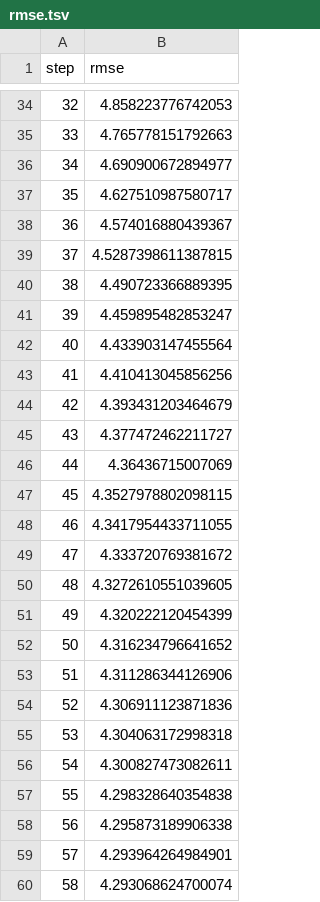
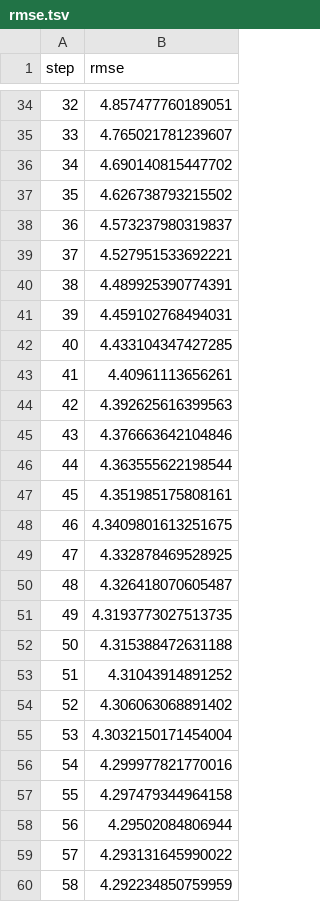
Before and after one commit to steadfast2201/Predict_Calorie_Expenditure_Project, a TSV file: dvclive/plots/metrics/rmse.tsv, drawn as a sheet; only a part is shown, gaps mark what is left out; the diff covers the shown part only.

```diff
--- a/dvclive/plots/metrics/rmse.tsv
+++ b/dvclive/plots/metrics/rmse.tsv
@@ -34,27 +34,27 @@ step	rmse
-32	4.858223776742053
-33	4.765778151792663
-34	4.690900672894977
-35	4.627510987580717
-36	4.574016880439367
-37	4.5287398611387815
-38	4.490723366889395
-39	4.459895482853247
-40	4.433903147455564
-41	4.410413045856256
-42	4.393431203464679
-43	4.377472462211727
-44	4.36436715007069
-45	4.3527978802098115
-46	4.3417954433711055
-47	4.333720769381672
-48	4.3272610551039605
-49	4.320222120454399
-50	4.316234796641652
-51	4.311286344126906
-52	4.306911123871836
-53	4.304063172998318
-54	4.300827473082611
-55	4.298328640354838
-56	4.295873189906338
-57	4.293964264984901
-58	4.293068624700074
+32	4.857477760189051
+33	4.765021781239607
+34	4.690140815447702
+35	4.626738793215502
+36	4.573237980319837
+37	4.527951533692221
+38	4.489925390774391
+39	4.459102768494031
+40	4.433104347427285
+41	4.40961113656261
+42	4.392625616399563
+43	4.376663642104846
+44	4.363555622198544
+45	4.351985175808161
+46	4.3409801613251675
+47	4.332878469528925
+48	4.326418070605487
+49	4.3193773027513735
+50	4.315388472631188
+51	4.31043914891252
+52	4.306063068891402
+53	4.3032150171454004
+54	4.299977821770016
+55	4.297479344964158
+56	4.29502084806944
+57	4.293131645990022
+58	4.292234850759959
```
Also changed, not shown: 68 edited cells elsewhere in this file, dvclive/plots/metrics/r2.tsv, 3 other files.
